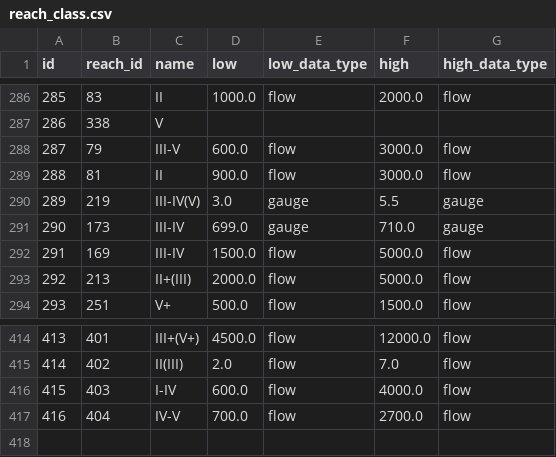
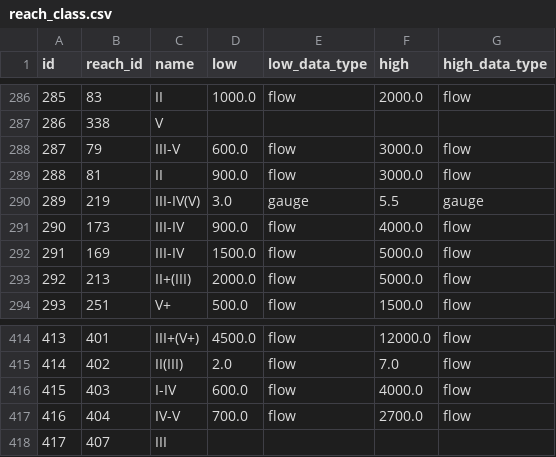
Before and after one commit to mousebrains/kayak_python, a CSV file: data/db/reach_class.csv, drawn as a sheet; only a part is shown, gaps mark what is left out.

Commit message:
data/db: nightly metadata snapshot — calc_expression,gauge,gauge_source,reach,reach_class,reach_state,source

```diff
--- a/data/db/reach_class.csv
+++ b/data/db/reach_class.csv
@@ -290,3 +290,3 @@ id,reach_id,name,low,low_data_type,high,high_data_type
 289,219,III-IV(V),3.0,gauge,5.5,gauge
-290,173,III-IV,699.0,gauge,710.0,gauge
+290,173,III-IV,900.0,flow,4000.0,flow
 291,169,III-IV,1500.0,flow,5000.0,flow
@@ -417 +417,2 @@ id,reach_id,name,low,low_data_type,high,high_data_type
 416,404,IV-V,700.0,flow,2700.0,flow
+417,407,III,,,,
```
Also changed, not shown: data/db/calc_expression.csv, data/db/gauge.csv, 4 other files.
